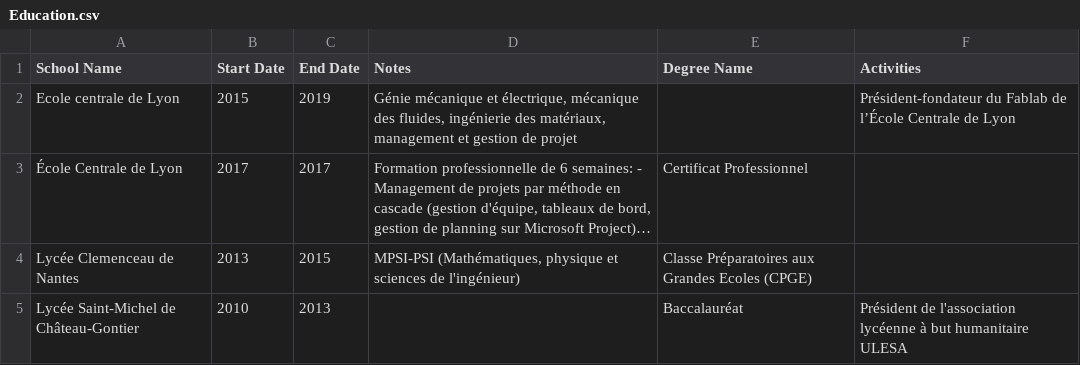
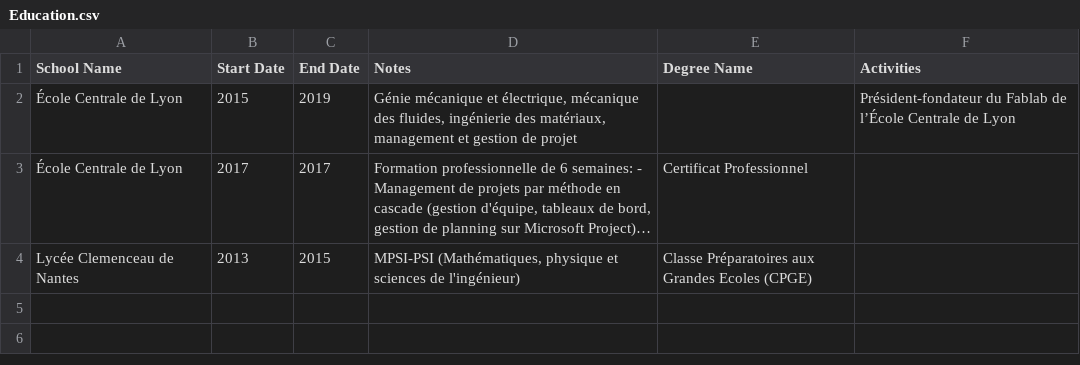
Before and after one commit to guillaume-lesaine/vis-my_way, a CSV file: data/Data_L/Education.csv, drawn as a sheet; long unchanged cells end in …; the diff names each change by its address in the sheet, - before the commit and + after, or states it on an @@ line.

```diff
--- a/data/Data_L/Education.csv
+++ b/data/Data_L/Education.csv
-A2 (School Name): Ecole centrale de Lyon
+A2 (School Name): École Centrale de Lyon
-row 5: Lycée Saint-Michel de Château-Gontier | 2010 | 2013 |  | Baccalauréat | Président de l'association lycéenne à but humanitaire ULESA
```
Also changed, not shown: 2 other files.
